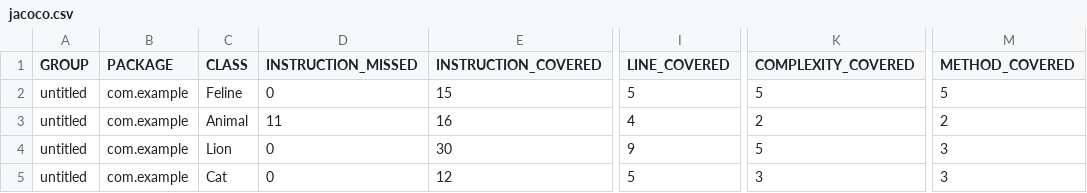
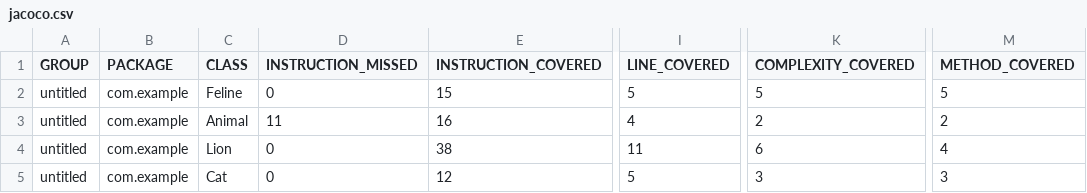
Before and after one commit to Dante1SW/qa_java, a CSV file: target/site/jacoco/jacoco.csv, drawn as a sheet; only a part is shown, gaps mark what is left out; the diff names each change by its address in the sheet, - before the commit and + after, or states it on an @@ line.

```diff
--- a/target/site/jacoco/jacoco.csv
+++ b/target/site/jacoco/jacoco.csv
-E4 (INSTRUCTION_COVERED): 30
+E4 (INSTRUCTION_COVERED): 38
-I4 (LINE_COVERED): 9
+I4 (LINE_COVERED): 11
-K4 (COMPLEXITY_COVERED): 5
+K4 (COMPLEXITY_COVERED): 6
-M4 (METHOD_COVERED): 3
+M4 (METHOD_COVERED): 4
```
Also changed, not shown: 11 other files.
